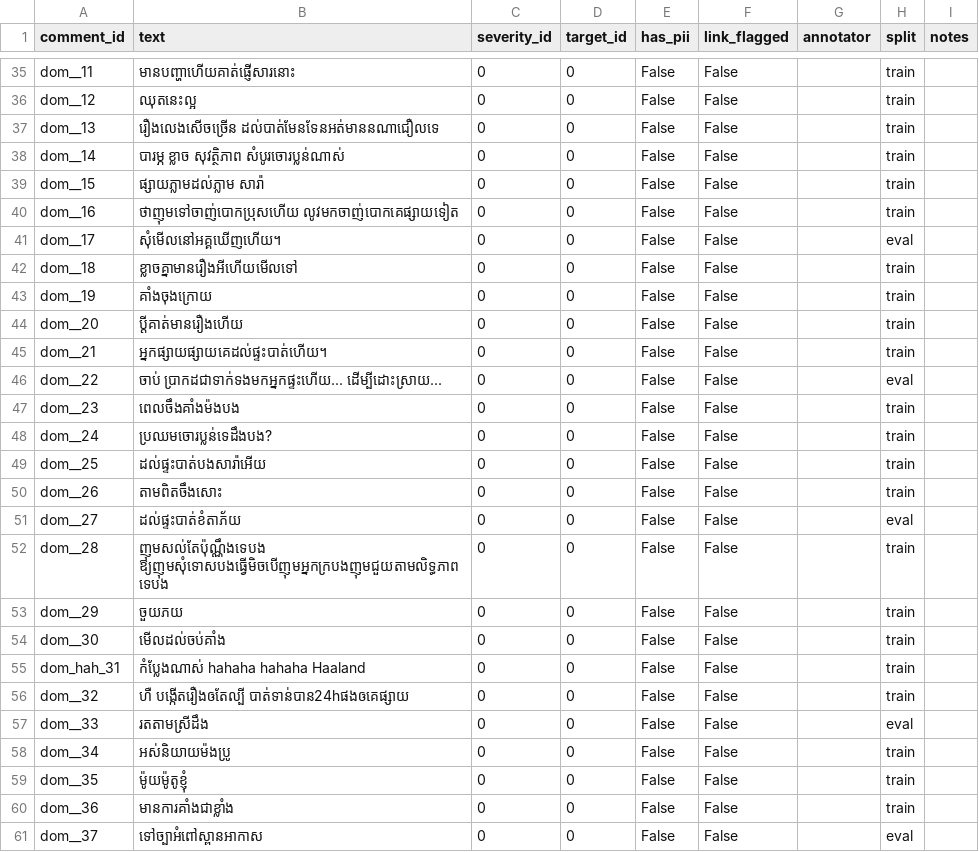
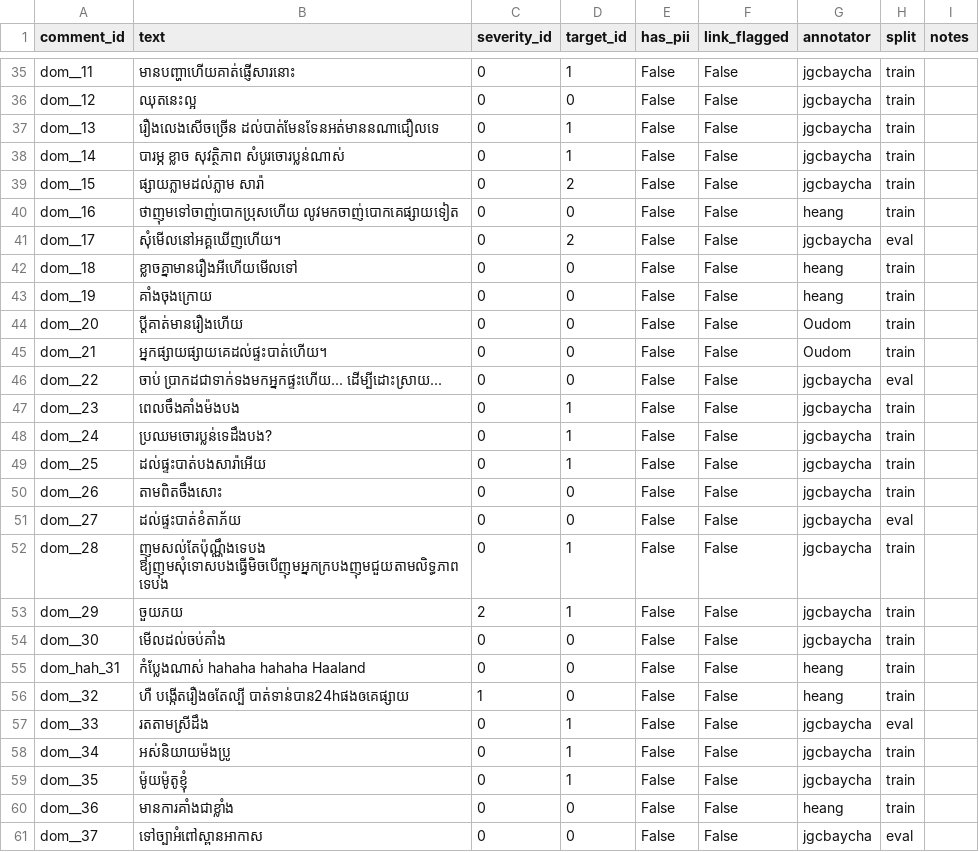
Before and after one commit to RinLayheang/scraper, a CSV file: raw_data/cleaned_comments.csv, drawn as a sheet; only a part is shown, gaps mark what is left out; the diff covers the shown part only; the diff names each change by its address in the sheet, - before the commit and + after, or states it on an @@ line.

```diff
--- a/raw_data/cleaned_comments.csv
+++ b/raw_data/cleaned_comments.csv
-D35 (target_id): 0
+D35 (target_id): 1
-G35:G39 (annotator): (empty)
+G35:G39 (annotator): jgcbaycha
-D37:D38 (target_id): 0
+D37:D38 (target_id): 1
-D39 (target_id): 0
+D39 (target_id): 2
-G40 (annotator): (empty)
+G40 (annotator): heang
-D41 (target_id): 0
+D41 (target_id): 2
-G41 (annotator): (empty)
+G41 (annotator): jgcbaycha
-G42:G43 (annotator): (empty)
+G42:G43 (annotator): heang
-G44:G45 (annotator): (empty)
+G44:G45 (annotator): Oudom
-G46:G54 (annotator): (empty)
+G46:G54 (annotator): jgcbaycha
-D47:D49 (target_id): 0
+D47:D49 (target_id): 1
-D52:D53 (target_id): 0
+D52:D53 (target_id): 1
-C53 (severity_id): 0
+C53 (severity_id): 2
-G55:G56 (annotator): (empty)
+G55:G56 (annotator): heang
-C56 (severity_id): 0
+C56 (severity_id): 1
-D57:D59 (target_id): 0
+D57:D59 (target_id): 1
-G57:G59 (annotator): (empty)
+G57:G59 (annotator): jgcbaycha
-G60 (annotator): (empty)
+G60 (annotator): heang
-G61 (annotator): (empty)
+G61 (annotator): jgcbaycha
```
Also changed, not shown: 134 edited cells elsewhere in this file, 5 other files.
